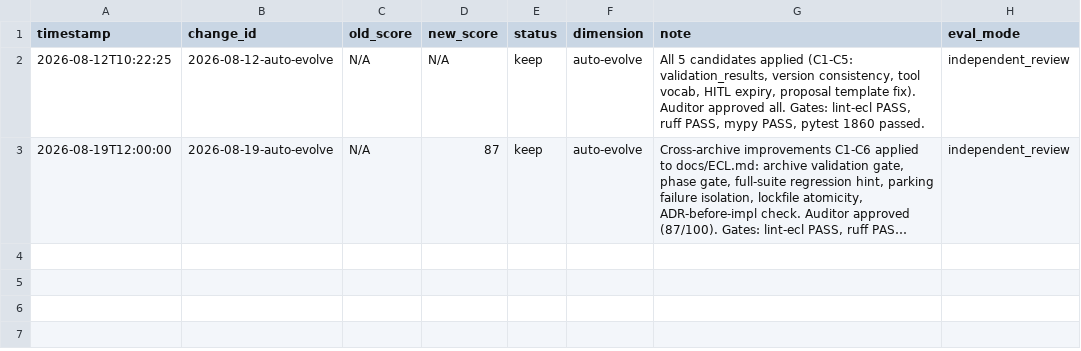
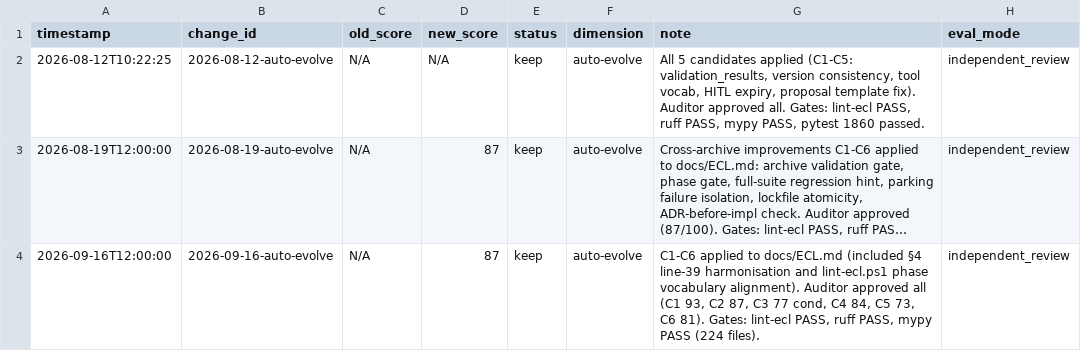
Before and after one commit to jmlusu/light-speed-holdings, a TSV file: harness/evolution/results.tsv, drawn as a sheet; long unchanged cells end in …; the diff names each change by its address in the sheet, - before the commit and + after, or states it on an @@ line.

Commit message:
chore(harness): auto-evolve ECL clarifications (2026-09-16)

```diff
--- a/harness/evolution/results.tsv
+++ b/harness/evolution/results.tsv
+row 4: 2026-09-16T12:00:00 | 2026-09-16-auto-evolve | N/A | 87 | keep | auto-evolve | C1-C6 applied to docs/ECL.md (included §4 line-39 harmonisation and lint-ecl.ps1 phase vocabulary alignment). Auditor approved all (C1 93, C2 87, C3 77 cond, C4 84, C5 73, C6 81). Gates: lint-ecl PASS, ruff PASS, mypy PASS (224 files). | independent_review
```
Also changed, not shown: 6 other files.
